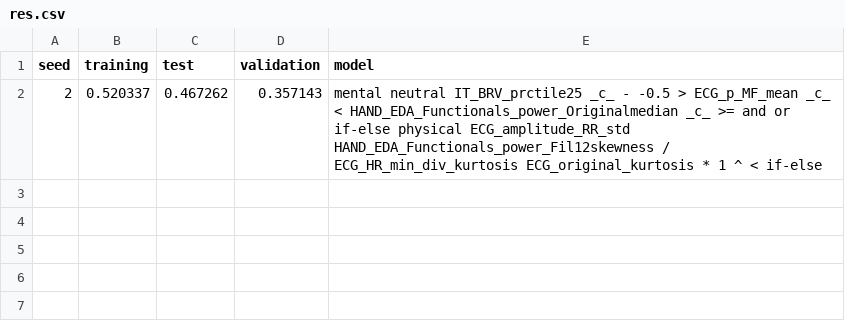
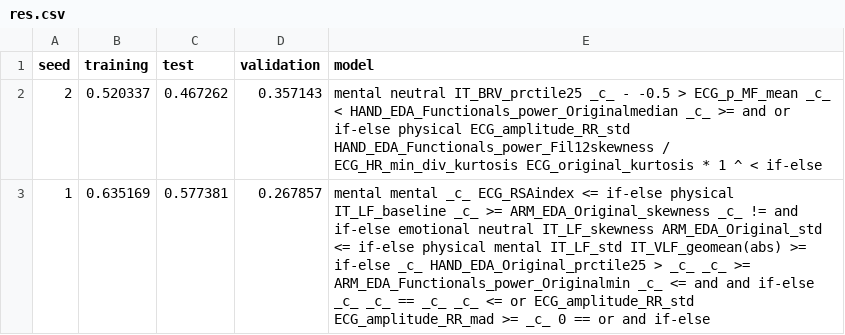
Before and after one commit to joao-ufjf/gecco2022_ggp_har, a CSV file: output/activity-7/100/k3/res.csv, drawn as a sheet.

```diff
--- a/output/activity-7/100/k3/res.csv
+++ b/output/activity-7/100/k3/res.csv
@@ -2 +2,2 @@ seed;training;test;validation;model
 2;0.520337;0.467262;0.357143;mental neutral IT_BRV_prctile25 _c_ - -0.5 > ECG_p_MF_mean _c_ < HAND_EDA_Functionals_power_Originalmedian _c_ >= and or if-else physical ECG_amplitude_RR_std HAND_EDA_Functionals_power_Fil12skewness / ECG_HR_min_div_kurtosis ECG_original_kurtosis * 1 ^ < if-else
+1;0.635169;0.577381;0.267857;mental mental _c_ ECG_RSAindex <= if-else physical IT_LF_baseline _c_ >= ARM_EDA_Original_skewness _c_ != and if-else emotional neutral IT_LF_skewness ARM_EDA_Original_std <= if-else physical mental IT_LF_std IT_VLF_geomean(abs) >= if-else _c_ HAND_EDA_Original_prctile25 > _c_ _c_ >= ARM_EDA_Functionals_power_Originalmin _c_ <= and and if-else _c_ _c_ == _c_ _c_ <= or ECG_amplitude_RR_std ECG_amplitude_RR_mad >= _c_ 0 == or and if-else
```
Also changed, not shown: 2 other files.
